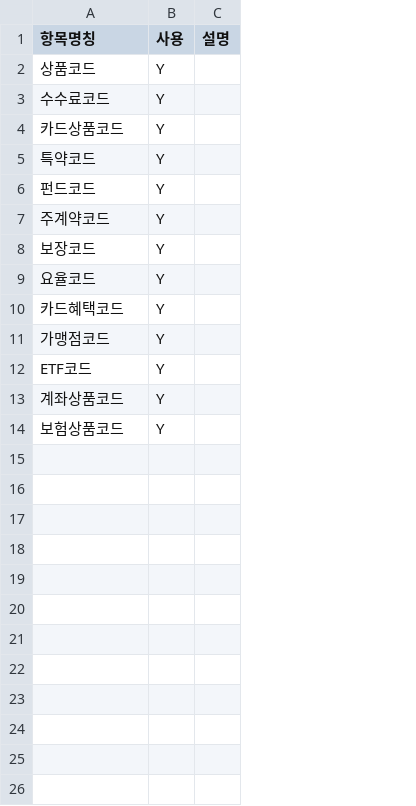
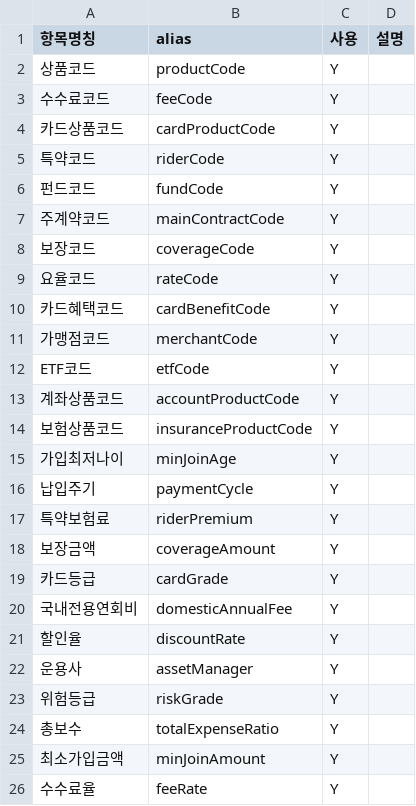
Before and after one commit to Walker4990/pf-text-to-sql, a CSV file: text-to-sql/templates/sheet_template/demo/항목.csv, drawn as a sheet; the diff names each change by its address in the sheet, - before the commit and + after, or states it on an @@ line.

```diff
--- a/text-to-sql/templates/sheet_template/demo/항목.csv
+++ b/text-to-sql/templates/sheet_template/demo/항목.csv
+column B (alias), rows 2-14: productCode | feeCode | cardProductCode | riderCode | fundCode | mainContractCode | coverageCode | rateCode | cardBenefitCode | merchantCode | etfCode | accountProductCode | insuranceProductCode
+row 15: 가입최저나이 | minJoinAge | Y
+row 16: 납입주기 | paymentCycle | Y
+row 17: 특약보험료 | riderPremium | Y
+row 18: 보장금액 | coverageAmount | Y
+row 19: 카드등급 | cardGrade | Y
+row 20: 국내전용연회비 | domesticAnnualFee | Y
+row 21: 할인율 | discountRate | Y
+row 22: 운용사 | assetManager | Y
+row 23: 위험등급 | riskGrade | Y
+row 24: 총보수 | totalExpenseRatio | Y
+row 25: 최소가입금액 | minJoinAmount | Y
+row 26: 수수료율 | feeRate | Y
```
Also changed, not shown: 8 other files.
